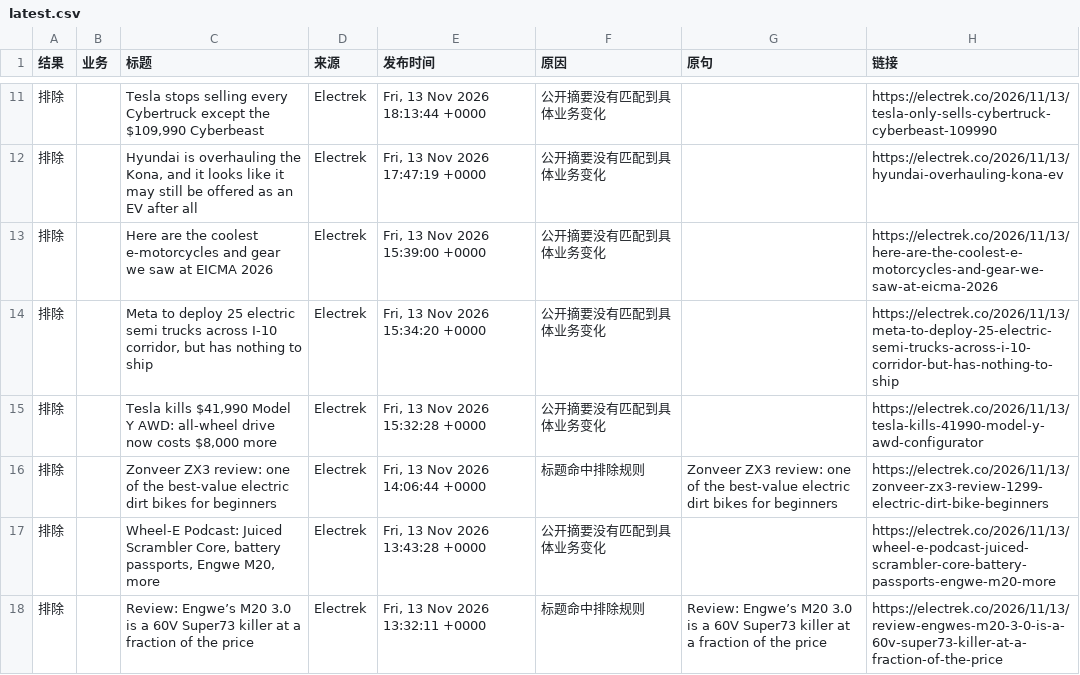
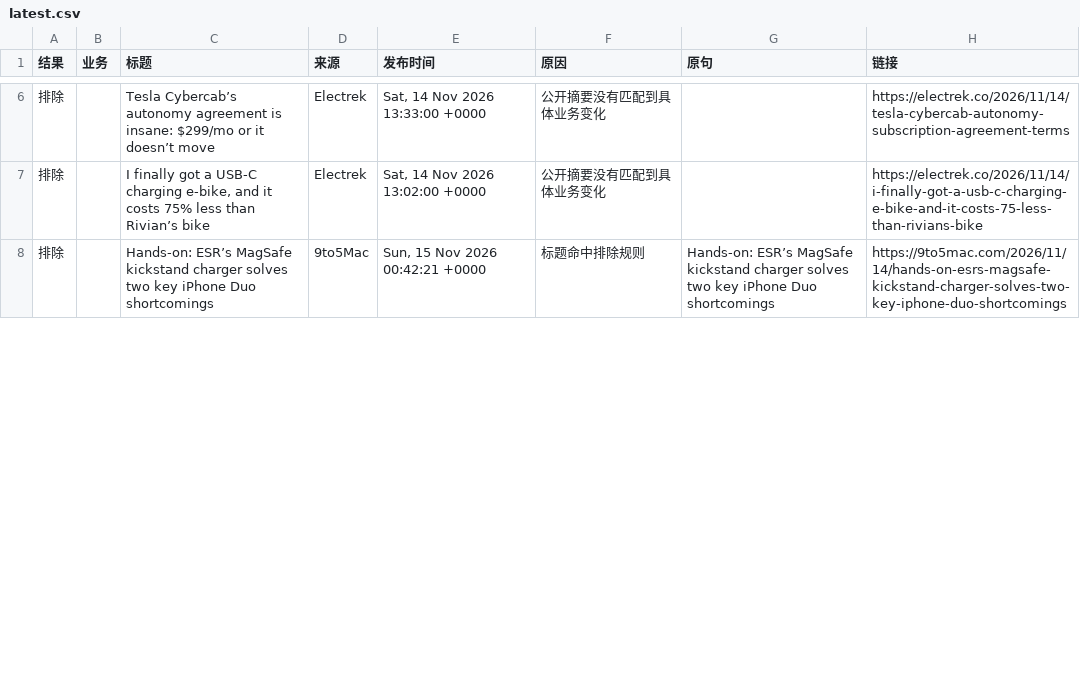
Before and after one commit to elodielinnn-cpu/news-filter-lab, a CSV file: results/latest.csv, drawn as a sheet; only a part is shown, gaps mark what is left out; the diff covers the shown part only.

```diff
--- a/results/latest.csv
+++ b/results/latest.csv
@@ -11,8 +6,3 @@
-排除,,"Tesla stops selling every Cybertruck except the $109,990 Cyberbeast",Electrek,"Fri, 13 Nov 2026 18:13:44 +0000",公开摘要没有匹配到具体业务变化,,https://electrek.co/2026/11/13/tesla-only-sells-cybertruck-cyberbeast-109990
-排除,,"Hyundai is overhauling the Kona, and it looks like it may still be offered as an EV after all",Electrek,"Fri, 13 Nov 2026 17:47:19 +0000",公开摘要没有匹配到具体业务变化,,https://electrek.co/2026/11/13/hyundai-overhauling-kona-ev
-排除,,Here are the coolest e-motorcycles and gear we saw at EICMA 2026,Electrek,"Fri, 13 Nov 2026 15:39:00 +0000",公开摘要没有匹配到具体业务变化,,https://electrek.co/2026/11/13/here-are-the-coolest-e-motorcycles-and-gear-we-saw-at-eicma-2026
-排除,,"Meta to deploy 25 electric semi trucks across I-10 corridor, but has nothing to ship",Electrek,"Fri, 13 Nov 2026 15:34:20 +0000",公开摘要没有匹配到具体业务变化,,https://electrek.co/2026/11/13/meta-to-deploy-25-electric-semi-trucks-across-i-10-corridor-but-has-nothing-to-ship
-排除,,"Tesla kills $41,990 Model Y AWD: all-wheel drive now costs $8,000 more",Electrek,"Fri, 13 Nov 2026 15:32:28 +0000",公开摘要没有匹配到具体业务变化,,https://electrek.co/2026/11/13/tesla-kills-41990-model-y-awd-configurator
-排除,,Zonveer ZX3 review: one of the best-value electric dirt bikes for beginners,Electrek,"Fri, 13 Nov 2026 14:06:44 +0000",标题命中排除规则,Zonveer ZX3 review: one of the best-value electric dirt bikes for beginners,https://electrek.co/2026/11/13/zonveer-zx3-review-1299-electric-dirt-bike-beginners
-排除,,"Wheel-E Podcast: Juiced Scrambler Core, battery passports, Engwe M20, more",Electrek,"Fri, 13 Nov 2026 13:43:28 +0000",公开摘要没有匹配到具体业务变化,,https://electrek.co/2026/11/13/wheel-e-podcast-juiced-scrambler-core-battery-passports-engwe-m20-more
-排除,,Review: Engwe’s M20 3.0 is a 60V Super73 killer at a fraction of the price,Electrek,"Fri, 13 Nov 2026 13:32:11 +0000",标题命中排除规则,Review: Engwe’s M20 3.0 is a 60V Super73 killer at a fraction of the price,https://electrek.co/2026/11/13/review-engwes-m20-3-0-is-a-60v-super73-killer-at-a-fraction-of-the-price
+排除,,Tesla Cybercab’s autonomy agreement is insane: $299/mo or it doesn’t move,Electrek,"Sat, 14 Nov 2026 13:33:00 +0000",公开摘要没有匹配到具体业务变化,,https://electrek.co/2026/11/14/tesla-cybercab-autonomy-subscription-agreement-terms
+排除,,"I finally got a USB-C charging e-bike, and it costs 75% less than Rivian’s bike",Electrek,"Sat, 14 Nov 2026 13:02:00 +0000",公开摘要没有匹配到具体业务变化,,https://electrek.co/2026/11/14/i-finally-got-a-usb-c-charging-e-bike-and-it-costs-75-less-than-rivians-bike
+排除,,Hands-on: ESR’s MagSafe kickstand charger solves two key iPhone Duo shortcomings,9to5Mac,"Sun, 15 Nov 2026 00:42:21 +0000",标题命中排除规则,Hands-on: ESR’s MagSafe kickstand charger solves two key iPhone Duo shortcomings,https://9to5mac.com/2026/11/14/hands-on-esrs-magsafe-kickstand-charger-solves-two-key-iphone-duo-shortcomings
```
Also changed, not shown: 1 added row, 17 removed rows and 28 edited cells elsewhere in this file, 2 other files.
